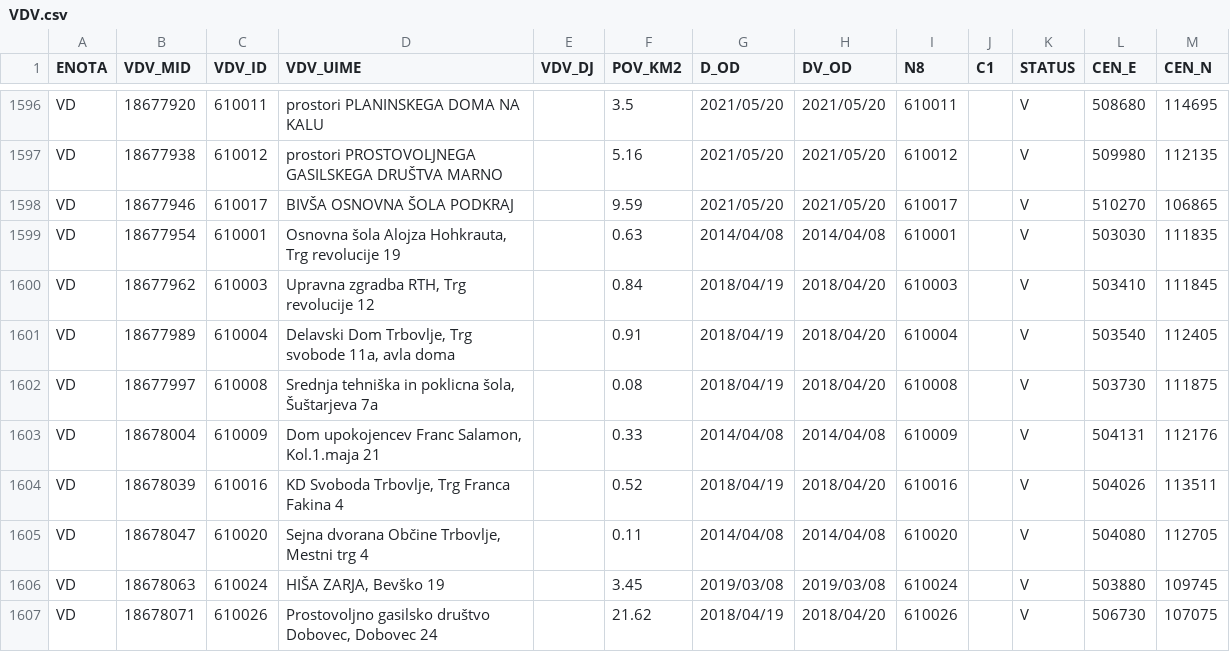
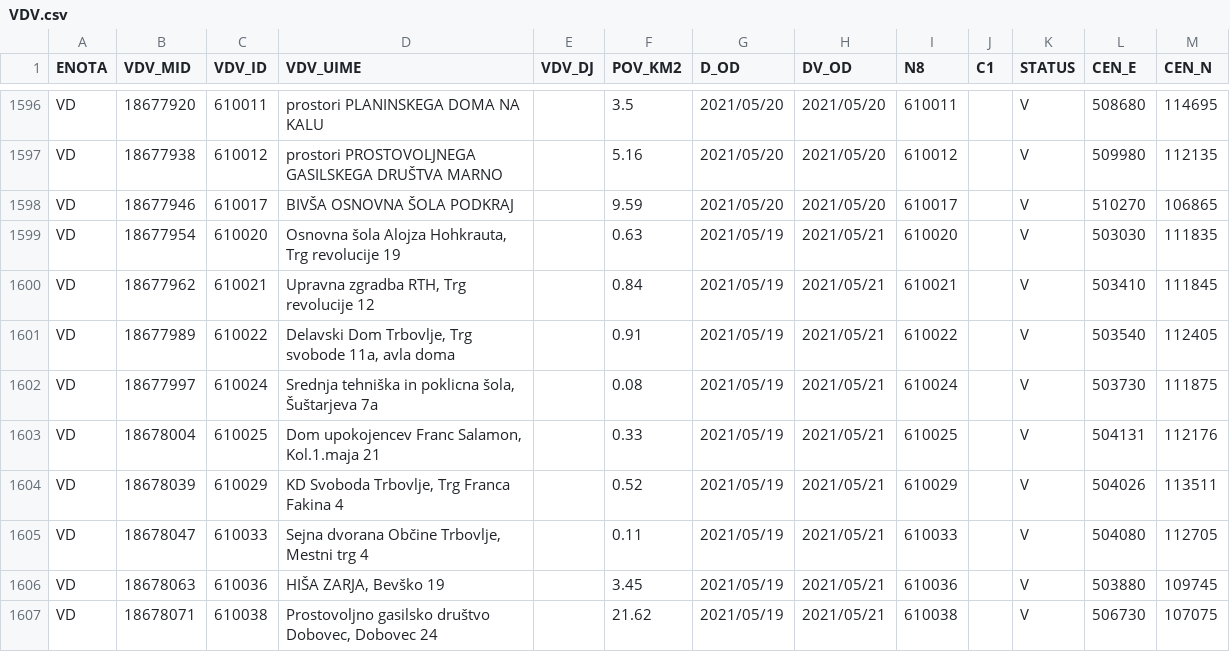
Before and after one commit to stefanb/gurs-rpe, a CSV file: data/VDV.csv, drawn as a sheet; only a part is shown, gaps mark what is left out; the diff covers the shown part only.

```diff
--- a/data/VDV.csv
+++ b/data/VDV.csv
@@ -1598,10 +1598,10 @@ VD,18677938,610012,prostori PROSTOVOLJNEGA GASILSKEGA DRUŠTVA MARNO,,5.16,2021/
 VD,18677946,610017,BIVŠA OSNOVNA ŠOLA PODKRAJ,,9.59,2021/05/20,2021/05/20,610017,,V,510270,106865
-VD,18677954,610001,"Osnovna šola Alojza Hohkrauta, Trg  revolucije 19",,0.63,2014/04/08,2014/04/08,610001,,V,503030,111835
-VD,18677962,610003,"Upravna zgradba RTH, Trg revolucije 12",,0.84,2018/04/19,2018/04/20,610003,,V,503410,111845
-VD,18677989,610004,"Delavski Dom Trbovlje, Trg svobode 11a, avla doma",,0.91,2018/04/19,2018/04/20,610004,,V,503540,112405
-VD,18677997,610008,"Srednja tehniška in poklicna šola, Šuštarjeva 7a",,0.08,2018/04/19,2018/04/20,610008,,V,503730,111875
-VD,18678004,610009,"Dom upokojencev Franc Salamon, Kol.1.maja 21",,0.33,2014/04/08,2014/04/08,610009,,V,504131,112176
-VD,18678039,610016,"KD Svoboda Trbovlje, Trg Franca Fakina 4",,0.52,2018/04/19,2018/04/20,610016,,V,504026,113511
-VD,18678047,610020,"Sejna dvorana Občine Trbovlje, Mestni trg 4",,0.11,2014/04/08,2014/04/08,610020,,V,504080,112705
-VD,18678063,610024,"HIŠA ZARJA, Bevško 19",,3.45,2019/03/08,2019/03/08,610024,,V,503880,109745
-VD,18678071,610026,"Prostovoljno gasilsko društvo Dobovec, Dobovec 24",,21.62,2018/04/19,2018/04/20,610026,,V,506730,107075
+VD,18677954,610020,"Osnovna šola Alojza Hohkrauta, Trg  revolucije 19",,0.63,2021/05/19,2021/05/21,610020,,V,503030,111835
+VD,18677962,610021,"Upravna zgradba RTH, Trg revolucije 12",,0.84,2021/05/19,2021/05/21,610021,,V,503410,111845
+VD,18677989,610022,"Delavski Dom Trbovlje, Trg svobode 11a, avla doma",,0.91,2021/05/19,2021/05/21,610022,,V,503540,112405
+VD,18677997,610024,"Srednja tehniška in poklicna šola, Šuštarjeva 7a",,0.08,2021/05/19,2021/05/21,610024,,V,503730,111875
+VD,18678004,610025,"Dom upokojencev Franc Salamon, Kol.1.maja 21",,0.33,2021/05/19,2021/05/21,610025,,V,504131,112176
+VD,18678039,610029,"KD Svoboda Trbovlje, Trg Franca Fakina 4",,0.52,2021/05/19,2021/05/21,610029,,V,504026,113511
+VD,18678047,610033,"Sejna dvorana Občine Trbovlje, Mestni trg 4",,0.11,2021/05/19,2021/05/21,610033,,V,504080,112705
+VD,18678063,610036,"HIŠA ZARJA, Bevško 19",,3.45,2021/05/19,2021/05/21,610036,,V,503880,109745
+VD,18678071,610038,"Prostovoljno gasilsko društvo Dobovec, Dobovec 24",,21.62,2021/05/19,2021/05/21,610038,,V,506730,107075
```
Also changed, not shown: 52 edited cells elsewhere in this file, 1 other file.
